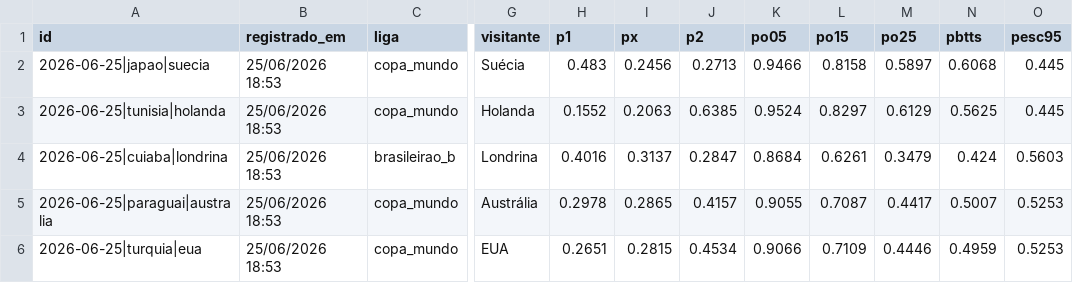
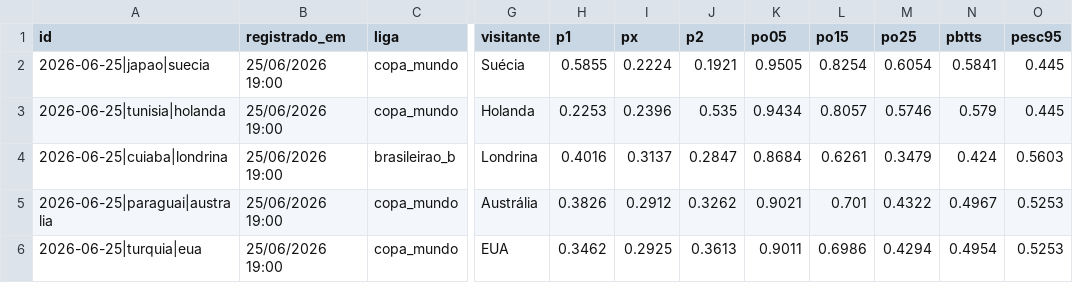
Before and after one commit to Decofb/probabilidades-fc, a CSV file: dados/previsoes_log.csv, drawn as a sheet; only a part is shown, gaps mark what is left out; the diff covers the shown part only; the diff names each change by its address in the sheet, - before the commit and + after, or states it on an @@ line.

```diff
--- a/dados/previsoes_log.csv
+++ b/dados/previsoes_log.csv
-B2:B6 (registrado_em): 25/06/2026 18:53
+B2:B6 (registrado_em): 25/06/2026 19:00
-H2 (p1): 0.483
+H2 (p1): 0.5855
-I2 (px): 0.2456
+I2 (px): 0.2224
-J2 (p2): 0.2713
+J2 (p2): 0.1921
-K2 (po05): 0.9466
+K2 (po05): 0.9505
-L2 (po15): 0.8158
+L2 (po15): 0.8254
-M2 (po25): 0.5897
+M2 (po25): 0.6054
-N2 (pbtts): 0.6068
+N2 (pbtts): 0.5841
-H3 (p1): 0.1552
+H3 (p1): 0.2253
-I3 (px): 0.2063
+I3 (px): 0.2396
-J3 (p2): 0.6385
+J3 (p2): 0.535
-K3 (po05): 0.9524
+K3 (po05): 0.9434
-L3 (po15): 0.8297
+L3 (po15): 0.8057
-M3 (po25): 0.6129
+M3 (po25): 0.5746
-N3 (pbtts): 0.5625
+N3 (pbtts): 0.579
-H5 (p1): 0.2978
+H5 (p1): 0.3826
-I5 (px): 0.2865
+I5 (px): 0.2912
-J5 (p2): 0.4157
+J5 (p2): 0.3262
-K5 (po05): 0.9055
+K5 (po05): 0.9021
-L5 (po15): 0.7087
+L5 (po15): 0.701
-M5 (po25): 0.4417
+M5 (po25): 0.4322
-N5 (pbtts): 0.5007
+N5 (pbtts): 0.4967
-H6 (p1): 0.2651
+H6 (p1): 0.3462
-I6 (px): 0.2815
+I6 (px): 0.2925
-J6 (p2): 0.4534
+J6 (p2): 0.3613
-K6 (po05): 0.9066
+K6 (po05): 0.9011
-L6 (po15): 0.7109
+L6 (po15): 0.6986
-M6 (po25): 0.4446
+M6 (po25): 0.4294
-N6 (pbtts): 0.4959
+N6 (pbtts): 0.4954
```
Also changed, not shown: 112 edited cells elsewhere in this file, 3 other files.
